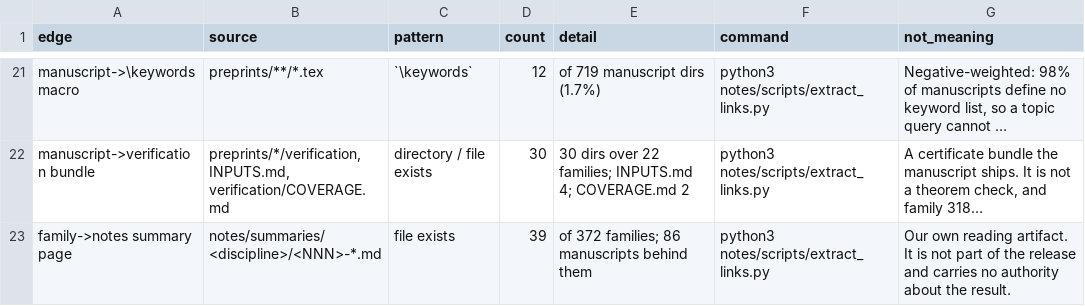
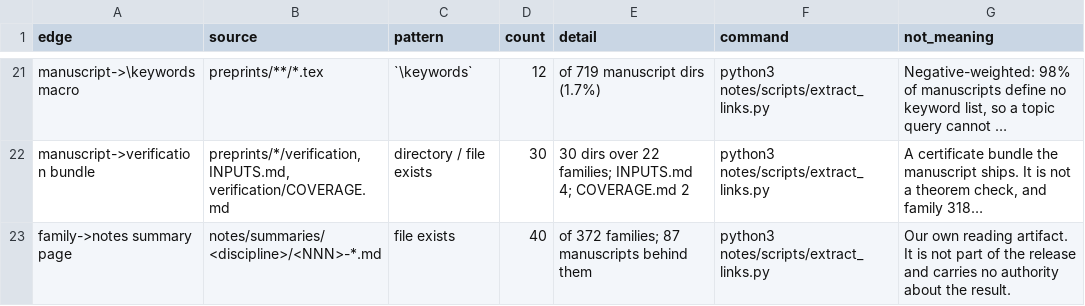
Before and after one commit to troberson/openai_math, a TSV file: notes/tables/links.tsv, drawn as a sheet; only a part is shown, gaps mark what is left out; long unchanged cells end in …; the diff names each change by its address in the sheet, - before the commit and + after, or states it on an @@ line.

Commit message:
Re-render the pages the new summary page moves
The link count over the index tree, the TSV byte totals, the notes-doc target count, the summary-page counts in the findings and workflow pages, and the links table all move with the new page. The render writes the measured values, so the pages now carry what the writers measure.

```diff
--- a/notes/tables/links.tsv
+++ b/notes/tables/links.tsv
-D23 (count): 39
+D23 (count): 40
-E23 (detail): of 372 families; 86 manuscripts behind them
+E23 (detail): of 372 families; 87 manuscripts behind them
```
Also changed, not shown: 7 other files.
